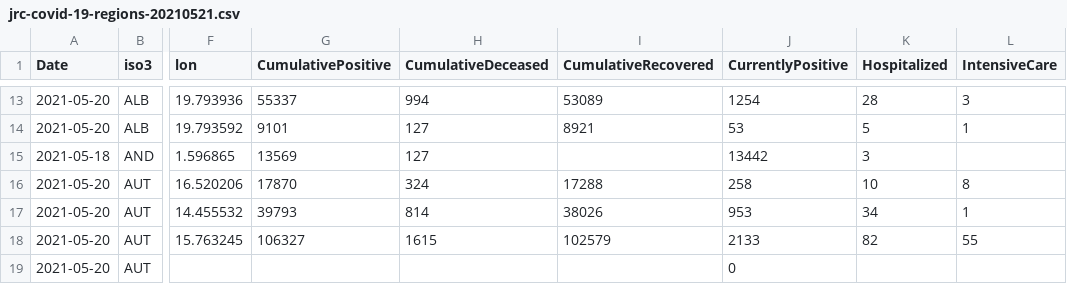
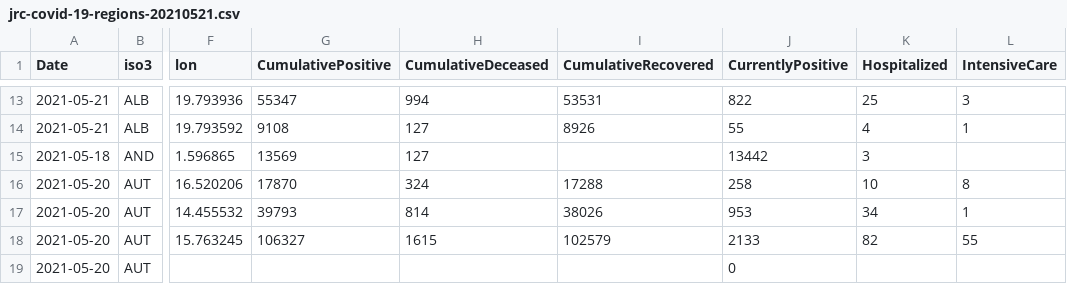
Before and after one commit to nmileva/COVID-19, a CSV file: data-by-region/jrc-covid-19-regions-20210521.csv, drawn as a sheet; only a part is shown, gaps mark what is left out; the diff covers the shown part only; the diff names each change by its address in the sheet, - before the commit and + after, or states it on an @@ line.

```diff
--- a/data-by-region/jrc-covid-19-regions-20210521.csv
+++ b/data-by-region/jrc-covid-19-regions-20210521.csv
-A13:A14 (Date): 2021-05-20
+A13:A14 (Date): 2021-05-21
-G13 (CumulativePositive): 55337
+G13 (CumulativePositive): 55347
-I13 (CumulativeRecovered): 53089
+I13 (CumulativeRecovered): 53531
-J13 (CurrentlyPositive): 1254
+J13 (CurrentlyPositive): 822
-K13 (Hospitalized): 28
+K13 (Hospitalized): 25
-G14 (CumulativePositive): 9101
+G14 (CumulativePositive): 9108
-I14 (CumulativeRecovered): 8921
+I14 (CumulativeRecovered): 8926
-J14 (CurrentlyPositive): 53
+J14 (CurrentlyPositive): 55
-K14 (Hospitalized): 5
+K14 (Hospitalized): 4
```
Also changed, not shown: 41 edited cells elsewhere in this file, data-by-country/jrc-covid-19-countries-20210521.csv, data-by-country/jrc-covid-19-countries-latest.csv, 4 other files.
